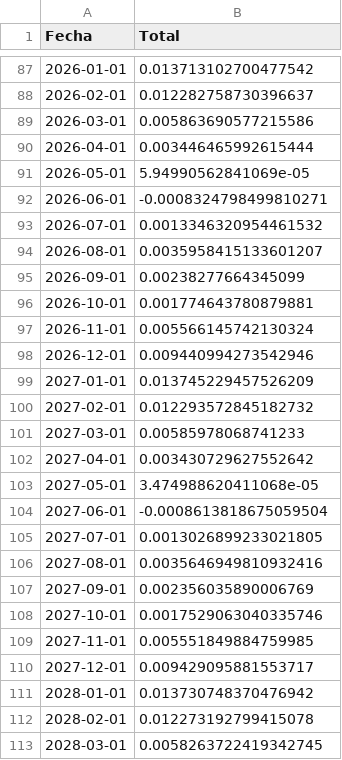
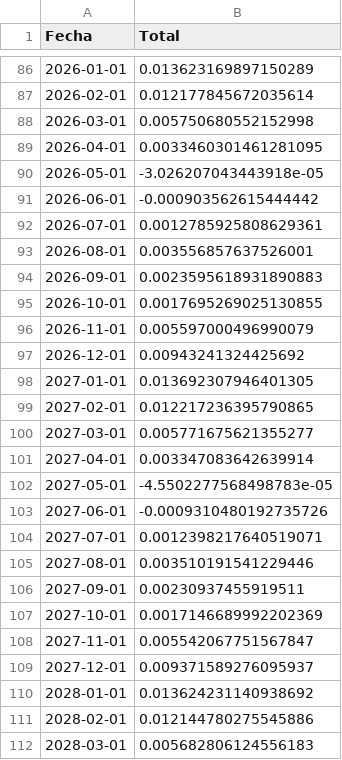
Before and after one commit to avelezX/wpages, a CSV file: total_cpi_mom_data.csv, drawn as a sheet; only a part is shown, gaps mark what is left out; the diff covers the shown part only.

```diff
--- a/total_cpi_mom_data.csv
+++ b/total_cpi_mom_data.csv
@@ -87,27 +86,27 @@ Fecha,Total
-2026-01-01,0.013713102700477542
-2026-02-01,0.012282758730396637
-2026-03-01,0.005863690577215586
-2026-04-01,0.003446465992615444
-2026-05-01,5.94990562841069e-05
-2026-06-01,-0.0008324798499810271
-2026-07-01,0.0013346320954461532
-2026-08-01,0.0035958415133601207
-2026-09-01,0.00238277664345099
-2026-10-01,0.001774643780879881
-2026-11-01,0.005566145742130324
-2026-12-01,0.009440994273542946
-2027-01-01,0.013745229457526209
-2027-02-01,0.012293572845182732
-2027-03-01,0.00585978068741233
-2027-04-01,0.003430729627552642
-2027-05-01,3.474988620411068e-05
-2027-06-01,-0.0008613818675059504
-2027-07-01,0.0013026899233021805
-2027-08-01,0.0035646949810932416
-2027-09-01,0.002356035890006769
-2027-10-01,0.0017529063040335746
-2027-11-01,0.005551849884759985
-2027-12-01,0.009429095881553717
-2028-01-01,0.013730748370476942
-2028-02-01,0.012273192799415078
-2028-03-01,0.0058263722419342745
+2026-01-01,0.013623169897150289
+2026-02-01,0.012177845672035614
+2026-03-01,0.005750680552152998
+2026-04-01,0.0033460301461281095
+2026-05-01,-3.026207043443918e-05
+2026-06-01,-0.000903562615444442
+2026-07-01,0.0012785925808629361
+2026-08-01,0.003556857637526001
+2026-09-01,0.0023595618931890883
+2026-10-01,0.0017695269025130855
+2026-11-01,0.005597000496990079
+2026-12-01,0.00943241324425692
+2027-01-01,0.013692307946401305
+2027-02-01,0.012217236395790865
+2027-03-01,0.005771675621355277
+2027-04-01,0.003347083642639914
+2027-05-01,-4.5502277568498783e-05
+2027-06-01,-0.0009310480192735726
+2027-07-01,0.0012398217640519071
+2027-08-01,0.003510191541229446
+2027-09-01,0.00230937455919511
+2027-10-01,0.0017146689992202369
+2027-11-01,0.005542067751567847
+2027-12-01,0.009371589276095937
+2028-01-01,0.013624231140938692
+2028-02-01,0.012144780275545886
+2028-03-01,0.005682806124556183
```
Also changed, not shown: 1 removed row and 95 edited cells elsewhere in this file, total_cpi_yoy_data.csv, 9 other files.
